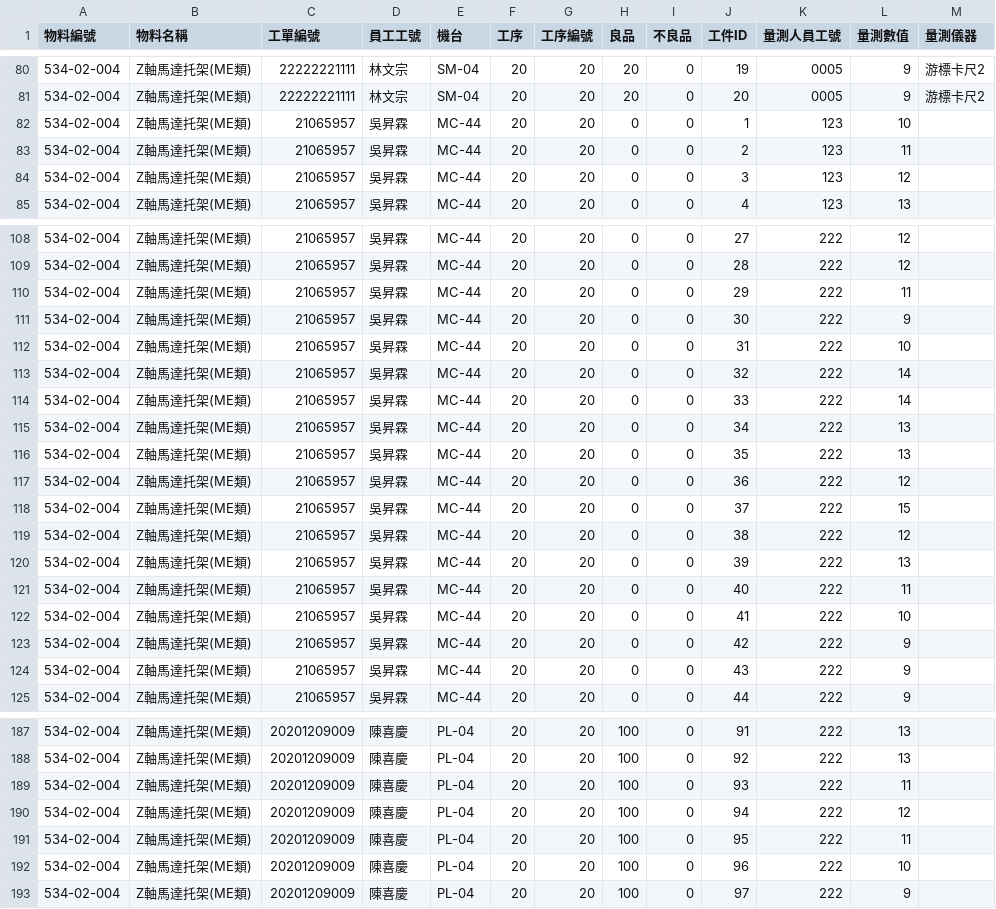
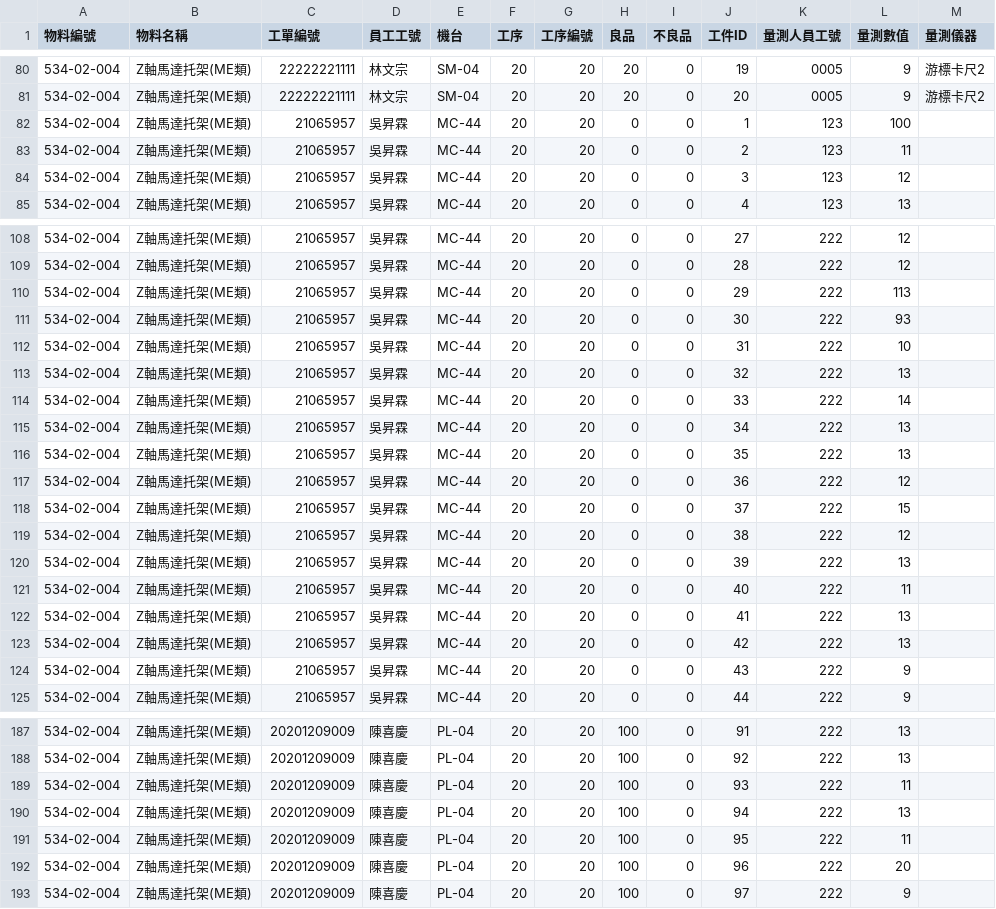
Before and after one commit to Rmj009/Flask-API, a CSV file: app/workbook_name.csv, drawn as a sheet; only a part is shown, gaps mark what is left out.

```diff
--- a/app/workbook_name.csv
+++ b/app/workbook_name.csv
@@ -81,3 +81,3 @@
 534-02-004,Z軸馬達托架(ME類),22222221111,林文宗,SM-04,20,20,20,0,20,0005,9,游標卡尺2
-534-02-004,Z軸馬達托架(ME類),21065957,吳昇霖,MC-44,20,20,0,0,1,123,10,
+534-02-004,Z軸馬達托架(ME類),21065957,吳昇霖,MC-44,20,20,0,0,1,123,100,
 534-02-004,Z軸馬達托架(ME類),21065957,吳昇霖,MC-44,20,20,0,0,2,123,11,
@@ -109,6 +109,6 @@
 534-02-004,Z軸馬達托架(ME類),21065957,吳昇霖,MC-44,20,20,0,0,28,222,12,
-534-02-004,Z軸馬達托架(ME類),21065957,吳昇霖,MC-44,20,20,0,0,29,222,11,
-534-02-004,Z軸馬達托架(ME類),21065957,吳昇霖,MC-44,20,20,0,0,30,222,9,
+534-02-004,Z軸馬達托架(ME類),21065957,吳昇霖,MC-44,20,20,0,0,29,222,113,
+534-02-004,Z軸馬達托架(ME類),21065957,吳昇霖,MC-44,20,20,0,0,30,222,93,
 534-02-004,Z軸馬達托架(ME類),21065957,吳昇霖,MC-44,20,20,0,0,31,222,10,
-534-02-004,Z軸馬達托架(ME類),21065957,吳昇霖,MC-44,20,20,0,0,32,222,14,
+534-02-004,Z軸馬達托架(ME類),21065957,吳昇霖,MC-44,20,20,0,0,32,222,13,
 534-02-004,Z軸馬達托架(ME類),21065957,吳昇霖,MC-44,20,20,0,0,33,222,14,
@@ -121,4 +121,4 @@
 534-02-004,Z軸馬達托架(ME類),21065957,吳昇霖,MC-44,20,20,0,0,40,222,11,
-534-02-004,Z軸馬達托架(ME類),21065957,吳昇霖,MC-44,20,20,0,0,41,222,10,
-534-02-004,Z軸馬達托架(ME類),21065957,吳昇霖,MC-44,20,20,0,0,42,222,9,
+534-02-004,Z軸馬達托架(ME類),21065957,吳昇霖,MC-44,20,20,0,0,41,222,13,
+534-02-004,Z軸馬達托架(ME類),21065957,吳昇霖,MC-44,20,20,0,0,42,222,13,
 534-02-004,Z軸馬達托架(ME類),21065957,吳昇霖,MC-44,20,20,0,0,43,222,9,
@@ -189,5 +189,5 @@
 534-02-004,Z軸馬達托架(ME類),20201209009,陳喜慶,PL-04,20,20,100,0,93,222,11,
-534-02-004,Z軸馬達托架(ME類),20201209009,陳喜慶,PL-04,20,20,100,0,94,222,12,
+534-02-004,Z軸馬達托架(ME類),20201209009,陳喜慶,PL-04,20,20,100,0,94,222,13,
 534-02-004,Z軸馬達托架(ME類),20201209009,陳喜慶,PL-04,20,20,100,0,95,222,11,
-534-02-004,Z軸馬達托架(ME類),20201209009,陳喜慶,PL-04,20,20,100,0,96,222,10,
+534-02-004,Z軸馬達托架(ME類),20201209009,陳喜慶,PL-04,20,20,100,0,96,222,20,
 534-02-004,Z軸馬達托架(ME類),20201209009,陳喜慶,PL-04,20,20,100,0,97,222,9,
```
Also changed, not shown: 6 other files.
